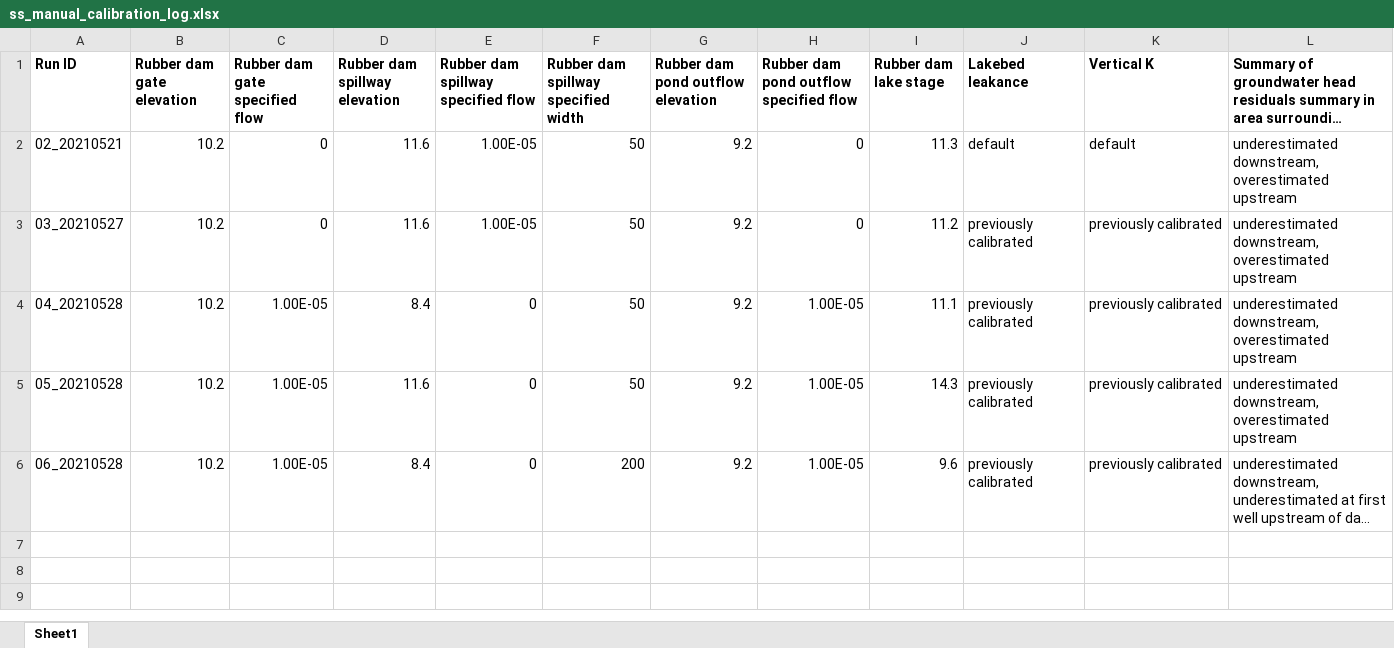
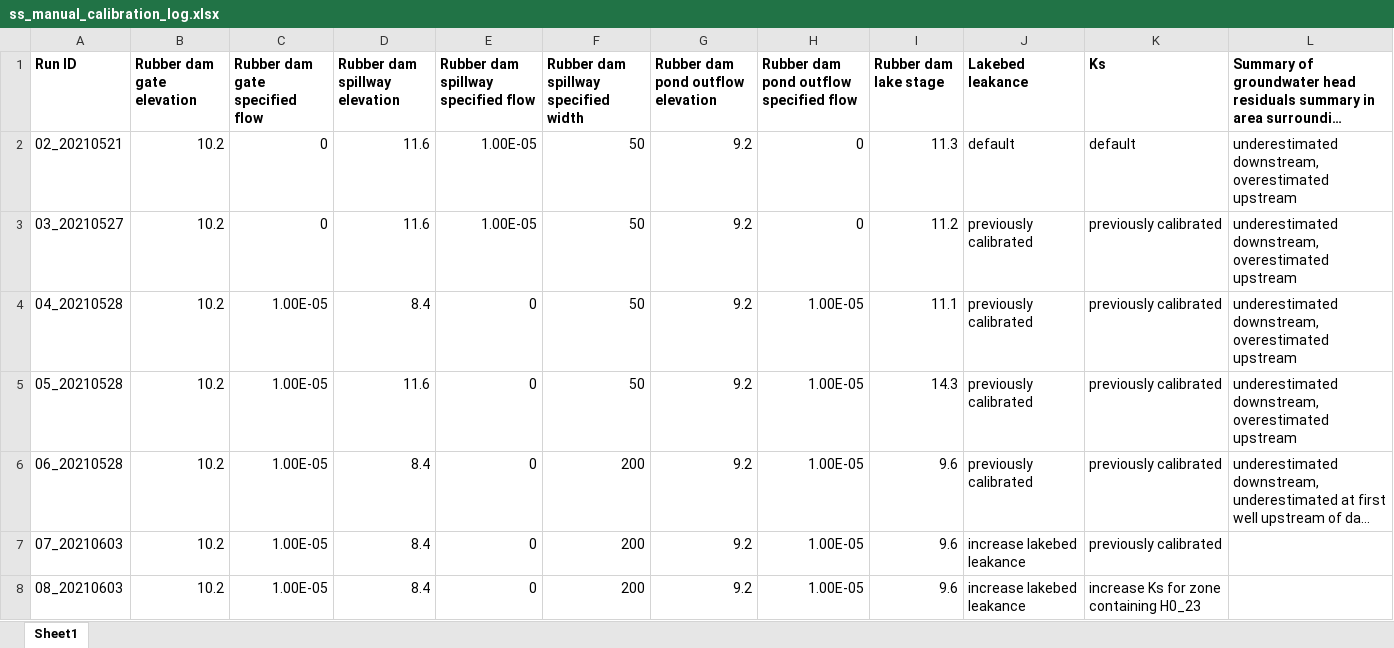
Before and after one commit to rniswon/RR_GSFLOW, an Excel workbook: modflow_calibration/ss_calibration/ss_manual_calibration_log.xlsx, sheet Sheet1, drawn as a sheet; long unchanged cells end in …; values as stored, in another font and other column widths than the file's, no borders; the diff names each change by its address in the sheet, - before the commit and + after, or states it on an @@ line.

Commit message:
added draft manual calibration for steady state model, including code to get around flopy error.  work-around still doesn't work properly, need to fix

```diff
--- a/modflow_calibration/ss_calibration/ss_manual_calibration_log.xlsx (sheet Sheet1)
+++ b/modflow_calibration/ss_calibration/ss_manual_calibration_log.xlsx (sheet Sheet1)
-K1: Vertical K
+K1: Ks
+row 7: 07_20210603 | 10.2 | 1.00E-05 | 8.4 | 0 | 200 | 9.2 | 1.00E-05 | 9.6 | increase lakebed leakance | previously calibrated
+row 8: 08_20210603 | 10.2 | 1.00E-05 | 8.4 | 0 | 200 | 9.2 | 1.00E-05 | 9.6 | increase lakebed leakance | increase Ks for zone containing H0_23
```
Also changed, not shown: 22 other files.
